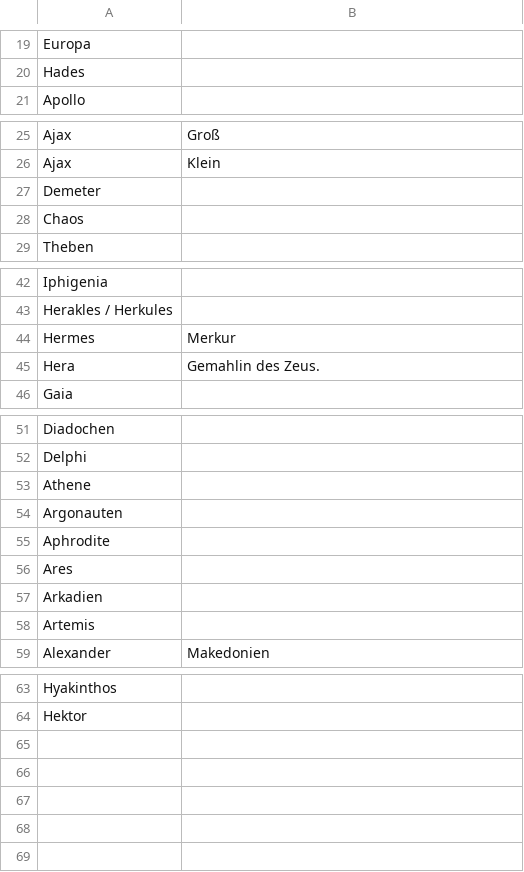
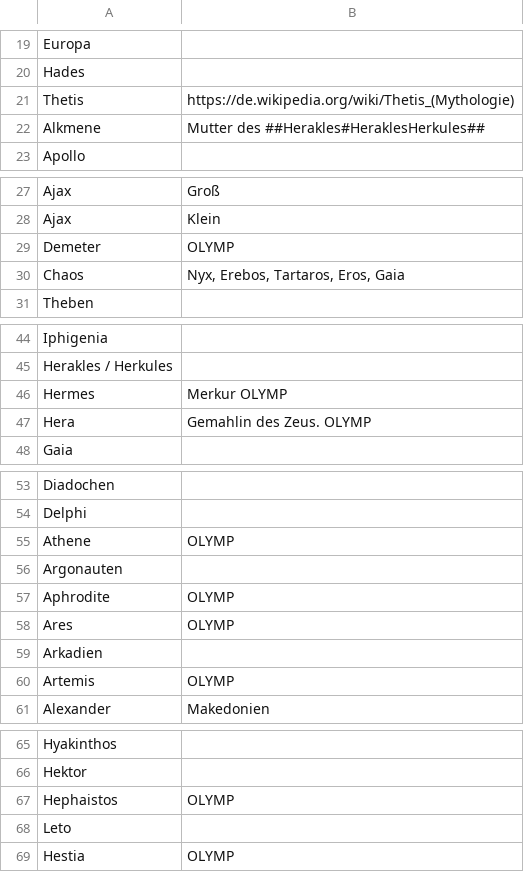
Before and after one commit to hyphenc/griechenglossar, a CSV file: dataset.csv, drawn as a sheet; only a part is shown, gaps mark what is left out; the diff covers the shown part only.

```diff
--- a/dataset.csv
+++ b/dataset.csv
@@ -20,2 +20,4 @@ Europa;
 Hades;
+Thetis; https://de.wikipedia.org/wiki/Thetis_(Mythologie)
+Alkmene;Mutter des ##Herakles#HeraklesHerkules##
 Apollo;
@@ -26,4 +28,4 @@ Ajax;Groß
 Ajax;Klein
-Demeter;
-Chaos;
+Demeter;OLYMP
+Chaos;Nyx, Erebos, Tartaros, Eros, Gaia
 Theben;
@@ -43,4 +45,4 @@ Iphigenia;
 Herakles / Herkules;
-Hermes;Merkur
-Hera;Gemahlin des Zeus.
+Hermes;Merkur OLYMP
+Hera;Gemahlin des Zeus. OLYMP
 Gaia;
@@ -52,8 +54,8 @@ Diadochen;
 Delphi;
-Athene;
+Athene;OLYMP
 Argonauten;
-Aphrodite;
-Ares;
+Aphrodite;OLYMP
+Ares;OLYMP
 Arkadien;
-Artemis;
+Artemis;OLYMP
 Alexander;Makedonien
@@ -64 +66,4 @@ Hyakinthos;
 Hektor;
+Hephaistos;OLYMP
+Leto;
+Hestia;OLYMP
```
Also changed, not shown: 1 edited cell elsewhere in this file, 2 other files.
